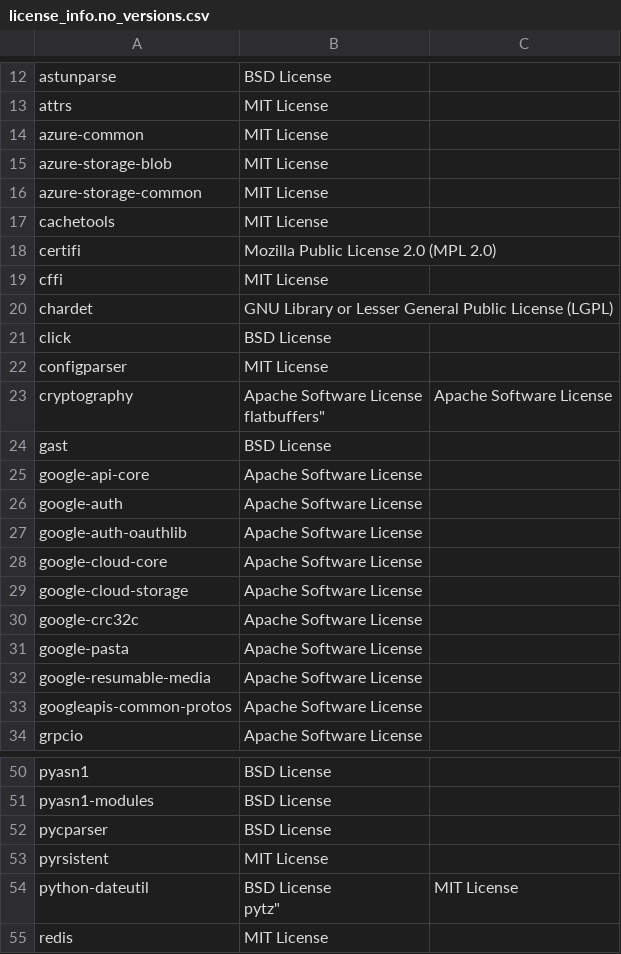
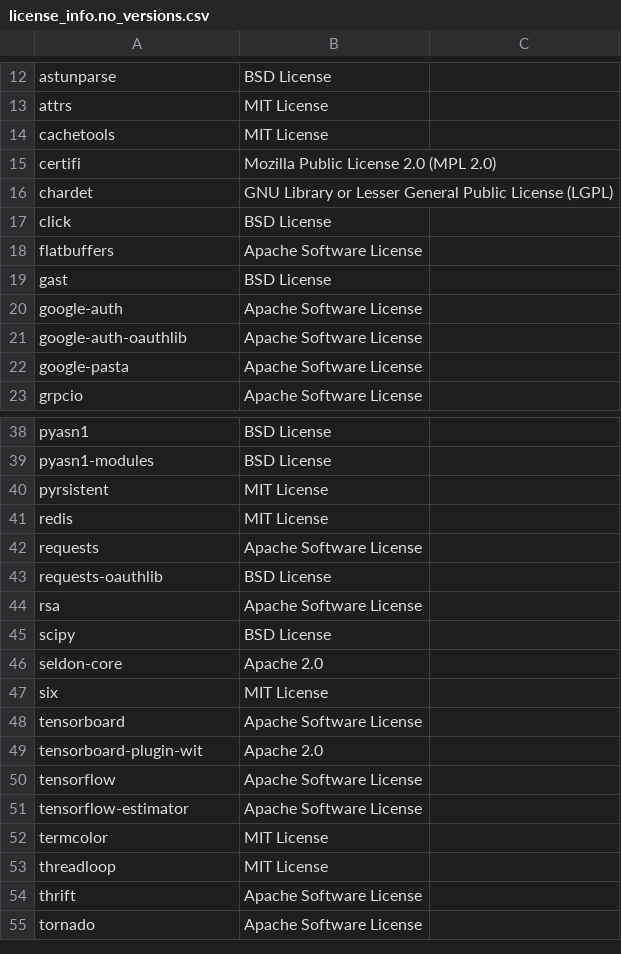
Before and after one commit to SeldonIO/seldon-core, a CSV file: python/licenses/license_info.no_versions.csv, drawn as a sheet; only a part is shown, gaps mark what is left out; the shorter side is filled out with more unchanged rows; the diff covers the shown part only.

```diff
--- a/python/licenses/license_info.no_versions.csv
+++ b/python/licenses/license_info.no_versions.csv
@@ -13,23 +13,11 @@
 "attrs","MIT License"
-"azure-common","MIT License"
-"azure-storage-blob","MIT License"
-"azure-storage-common","MIT License"
 "cachetools","MIT License"
 "certifi","Mozilla Public License 2.0 (MPL 2.0)"
-"cffi","MIT License"
 "chardet","GNU Library or Lesser General Public License (LGPL)"
 "click","BSD License"
-"configparser","MIT License"
-"cryptography","Apache Software License
-"flatbuffers","Apache Software License"
+"flatbuffers","Apache Software License"
 "gast","BSD License"
-"google-api-core","Apache Software License"
 "google-auth","Apache Software License"
 "google-auth-oauthlib","Apache Software License"
-"google-cloud-core","Apache Software License"
-"google-cloud-storage","Apache Software License"
-"google-crc32c","Apache Software License"
 "google-pasta","Apache Software License"
-"google-resumable-media","Apache Software License"
-"googleapis-common-protos","Apache Software License"
 "grpcio","Apache Software License"
@@ -52,6 +39,3 @@
 "pyasn1-modules","BSD License"
-"pycparser","BSD License"
 "pyrsistent","MIT License"
-"python-dateutil","BSD License
-"pytz","MIT License"
 "redis","MIT License"
```
Also changed, not shown: 1 removed row elsewhere in this file, python/licenses/license_info.csv, 1 other file.
